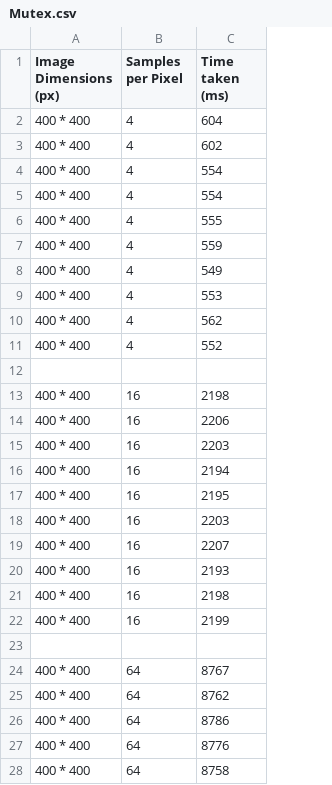
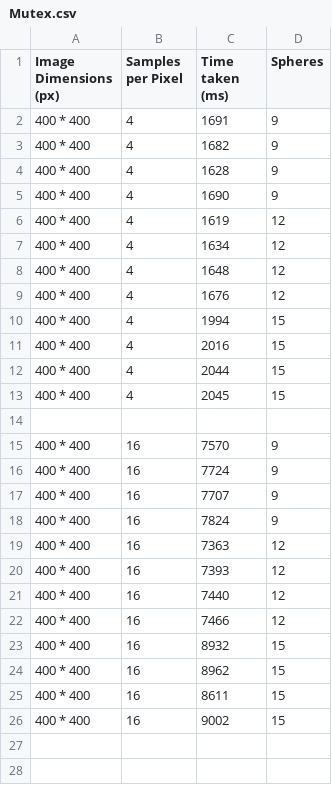
Before and after one commit to x4iiiis/ConcurrentAndParallelSystems, a CSV file: CW1/CW1/CW1/Mutex.csv, drawn as a sheet; only a part is shown; removed rows and columns are numbered as before the commit, all else as after; the diff covers the shown part only; the diff names each change by its address in the sheet, - before the commit and + after, or states it on an @@ line.

Commit message:
Mutex ready to go - run at 400 and 1024
10 runs of 9 spheres
10 runs of 12 spheres
10 runs of 15 spheres

repeats until 256 samples

```diff
--- a/CW1/CW1/CW1/Mutex.csv
+++ b/CW1/CW1/CW1/Mutex.csv
+column D (Spheres), rows 2-11: 9 | 9 | 9 | 9 | 12 | 12 | 12 | 12 | 15 | 15; rows 15-26: 9 | 9 | 9 | 9 | 12 | 12 | 12 | 12 | 15 | 15 | 15 | 15
-C2 (Time taken (ms)): 604
+C2 (Time taken (ms)): 1691
-C3 (Time taken (ms)): 602
+C3 (Time taken (ms)): 1682
-C4 (Time taken (ms)): 554
+C4 (Time taken (ms)): 1628
-C5 (Time taken (ms)): 554
+C5 (Time taken (ms)): 1690
-C6 (Time taken (ms)): 555
+C6 (Time taken (ms)): 1619
-C7 (Time taken (ms)): 559
+C7 (Time taken (ms)): 1634
-C8 (Time taken (ms)): 549
+C8 (Time taken (ms)): 1648
-C9 (Time taken (ms)): 553
+C9 (Time taken (ms)): 1676
-C10 (Time taken (ms)): 562
+C10 (Time taken (ms)): 1994
-C11 (Time taken (ms)): 552
+C11 (Time taken (ms)): 2016
+row 12: 400 * 400 | 4 | 2044 | 15
+row 13: 400 * 400 | 4 | 2045 | 15
-C15 (Time taken (ms)): 2198
+C15 (Time taken (ms)): 7570
-C16 (Time taken (ms)): 2206
+C16 (Time taken (ms)): 7724
-C17 (Time taken (ms)): 2203
+C17 (Time taken (ms)): 7707
-C18 (Time taken (ms)): 2194
+C18 (Time taken (ms)): 7824
-C19 (Time taken (ms)): 2195
+C19 (Time taken (ms)): 7363
-C20 (Time taken (ms)): 2203
+C20 (Time taken (ms)): 7393
-C21 (Time taken (ms)): 2207
+C21 (Time taken (ms)): 7440
-C22 (Time taken (ms)): 2193
+C22 (Time taken (ms)): 7466
-C23 (Time taken (ms)): 2198
+C23 (Time taken (ms)): 8932
-C24 (Time taken (ms)): 2199
+C24 (Time taken (ms)): 8962
-row 23: (empty)
-B25:B26 (Samples per Pixel): 64
+B25:B26 (Samples per Pixel): 16
-C25 (Time taken (ms)): 8767
+C25 (Time taken (ms)): 8611
-C26 (Time taken (ms)): 8762
+C26 (Time taken (ms)): 9002
-row 26: 400 * 400 | 64 | 8786
-row 27: 400 * 400 | 64 | 8776
-row 28: 400 * 400 | 64 | 8758
```
Also changed, not shown: 26 removed rows elsewhere in this file, 19 other files.
